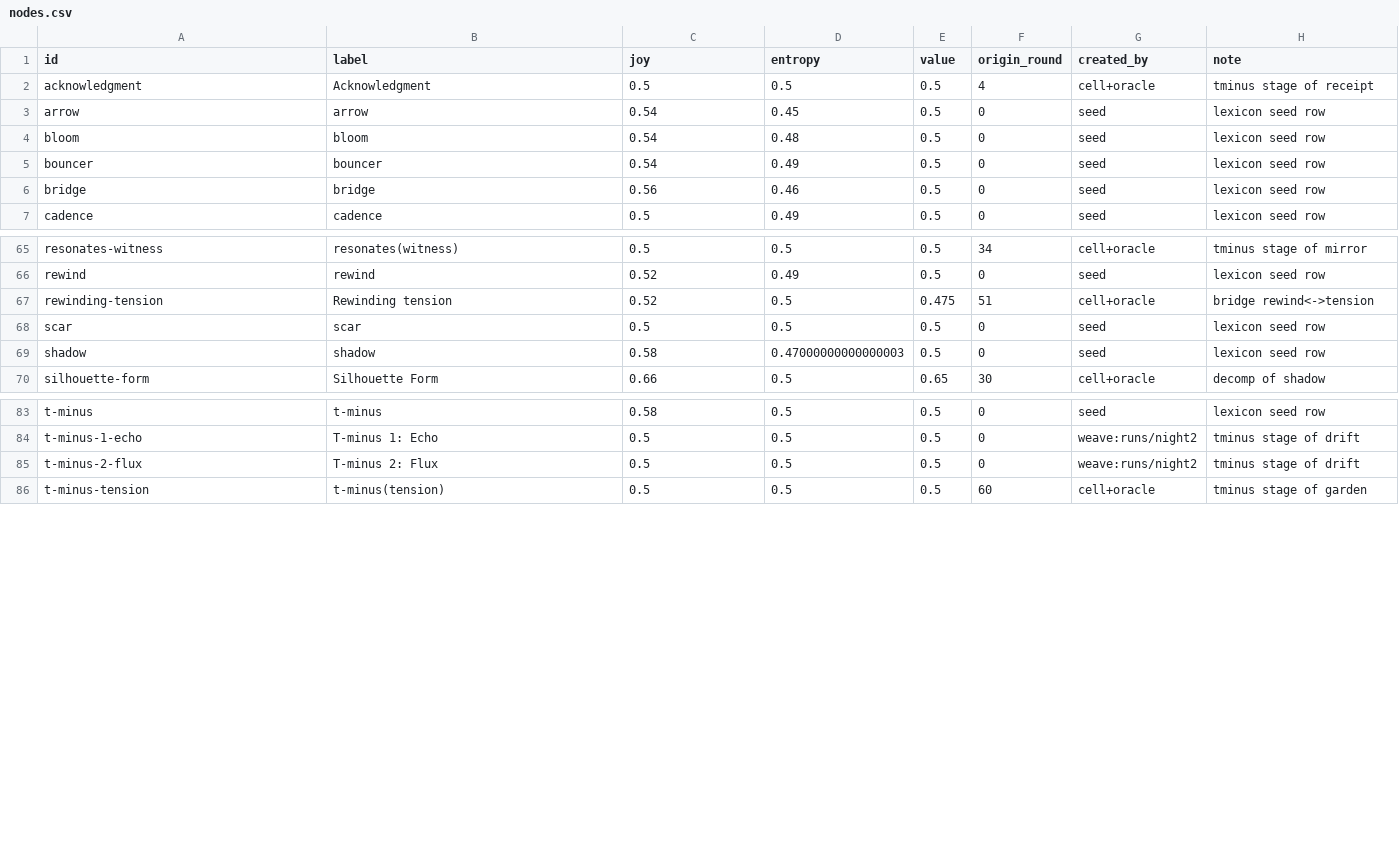
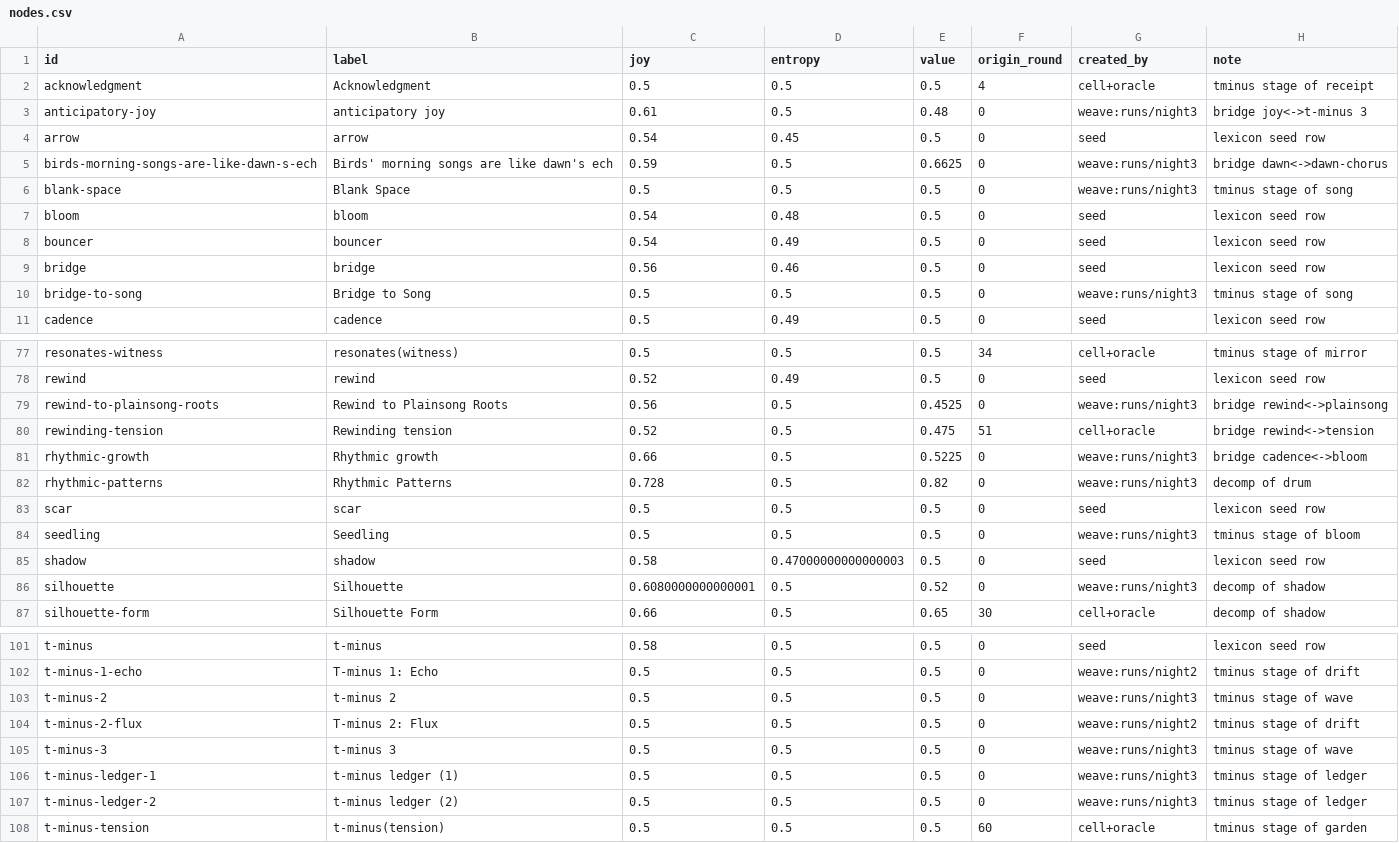
Before and after one commit to SuperInstance/quilt-matrix, a CSV file: runs/night1/matrix/nodes.csv, drawn as a sheet; only a part is shown, gaps mark what is left out; the diff covers the shown part only.

Commit message:
quilt-matrix: through round 108 (nodes=122 edges=181 balance=0.9543)

```diff
--- a/runs/night1/matrix/nodes.csv
+++ b/runs/night1/matrix/nodes.csv
@@ -2,3 +2,6 @@ id,label,joy,entropy,value,origin_round,created_by,note
 acknowledgment,Acknowledgment,0.5,0.5,0.5,4,cell+oracle,tminus stage of receipt
+anticipatory-joy,anticipatory joy,0.61,0.5,0.48,0,weave:runs/night3,bridge joy<->t-minus 3
 arrow,arrow,0.54,0.45,0.5,0,seed,lexicon seed row
+birds-morning-songs-are-like-dawn-s-ech,Birds' morning songs are like dawn's ech,0.59,0.5,0.6625,0,weave:runs/night3,bridge dawn<->dawn-chorus
+blank-space,Blank Space,0.5,0.5,0.5,0,weave:runs/night3,tminus stage of song
 bloom,bloom,0.54,0.48,0.5,0,seed,lexicon seed row
@@ -6,2 +9,3 @@ bouncer,bouncer,0.54,0.49,0.5,0,seed,lexicon seed row
 bridge,bridge,0.56,0.46,0.5,0,seed,lexicon seed row
+bridge-to-song,Bridge to Song,0.5,0.5,0.5,0,weave:runs/night3,tminus stage of song
 cadence,cadence,0.5,0.49,0.5,0,seed,lexicon seed row
@@ -66,5 +78,10 @@ resonates-witness,resonates(witness),0.5,0.5,0.5,34,cell+oracle,tminus stage of
 rewind,rewind,0.52,0.49,0.5,0,seed,lexicon seed row
+rewind-to-plainsong-roots,Rewind to Plainsong Roots,0.56,0.5,0.4525,0,weave:runs/night3,bridge rewind<->plainsong
 rewinding-tension,Rewinding tension,0.52,0.5,0.475,51,cell+oracle,bridge rewind<->tension
+rhythmic-growth,Rhythmic growth,0.66,0.5,0.5225,0,weave:runs/night3,bridge cadence<->bloom
+rhythmic-patterns,Rhythmic Patterns,0.728,0.5,0.82,0,weave:runs/night3,decomp of drum
 scar,scar,0.5,0.5,0.5,0,seed,lexicon seed row
+seedling,Seedling,0.5,0.5,0.5,0,weave:runs/night3,tminus stage of bloom
 shadow,shadow,0.58,0.47000000000000003,0.5,0,seed,lexicon seed row
+silhouette,Silhouette,0.6080000000000001,0.5,0.52,0,weave:runs/night3,decomp of shadow
 silhouette-form,Silhouette Form,0.66,0.5,0.65,30,cell+oracle,decomp of shadow
@@ -84,3 +102,7 @@ t-minus,t-minus,0.58,0.5,0.5,0,seed,lexicon seed row
 t-minus-1-echo,T-minus 1: Echo,0.5,0.5,0.5,0,weave:runs/night2,tminus stage of drift
+t-minus-2,t-minus 2,0.5,0.5,0.5,0,weave:runs/night3,tminus stage of wave
 t-minus-2-flux,T-minus 2: Flux,0.5,0.5,0.5,0,weave:runs/night2,tminus stage of drift
+t-minus-3,t-minus 3,0.5,0.5,0.5,0,weave:runs/night3,tminus stage of wave
+t-minus-ledger-1,t-minus ledger (1),0.5,0.5,0.5,0,weave:runs/night3,tminus stage of ledger
+t-minus-ledger-2,t-minus ledger (2),0.5,0.5,0.5,0,weave:runs/night3,tminus stage of ledger
 t-minus-tension,t-minus(tension),0.5,0.5,0.5,60,cell+oracle,tminus stage of garden
```
Also changed, not shown: 10 added rows elsewhere in this file, runs/night1/leaderboard.csv, runs/night3/leaderboard.csv, 9 other files.
